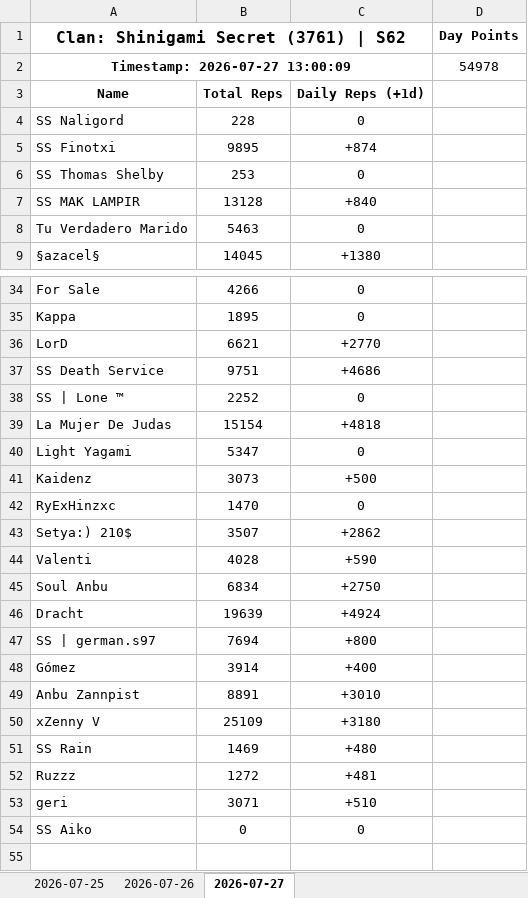
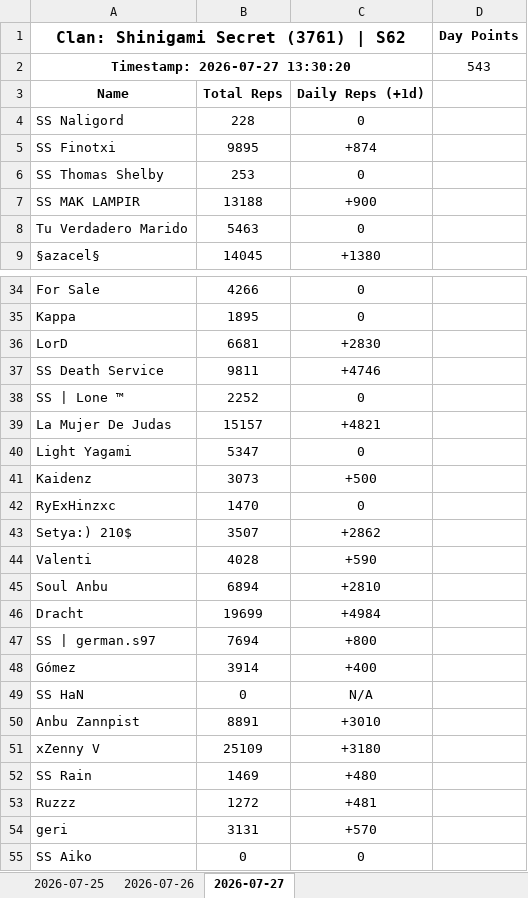
Before and after one commit to Abyssteroth/ShinigamiSecret-Reps, an Excel workbook: clan_3761.xlsx, sheet 2026-07-27, drawn as a sheet; only a part is shown, gaps mark what is left out; values as stored, in another font and other column widths than the file's, no borders; removed rows and columns are numbered as before the commit, all else as after; the diff covers the shown part only; the diff names each change by its address in the sheet, - before the commit and + after, or states it on an @@ line.

```diff
--- a/clan_3761.xlsx (sheet 2026-07-27)
+++ b/clan_3761.xlsx (sheet 2026-07-27)
-row 2: Timestamp: 2026-07-27 13:00:09 |  |  | 54978
+row 2: Timestamp: 2026-07-27 13:30:20 |  |  | 543
-B7: 13128
+B7: 13188
-C7: +840
+C7: +900
-B36: 6621
+B36: 6681
-C36: +2770
+C36: +2830
-B37: 9751
+B37: 9811
-C37: +4686
+C37: +4746
-B39: 15154
+B39: 15157
-C39: +4818
+C39: +4821
-B45: 6834
+B45: 6894
-C45: +2750
+C45: +2810
-B46: 19639
+B46: 19699
-C46: +4924
+C46: +4984
+row 49: SS HaN | 0 | N/A
-B54: 3071
+B54: 3131
-C54: +510
+C54: +570
```
Also changed, not shown: 6 edited cells elsewhere in this sheet, 7 other files.
